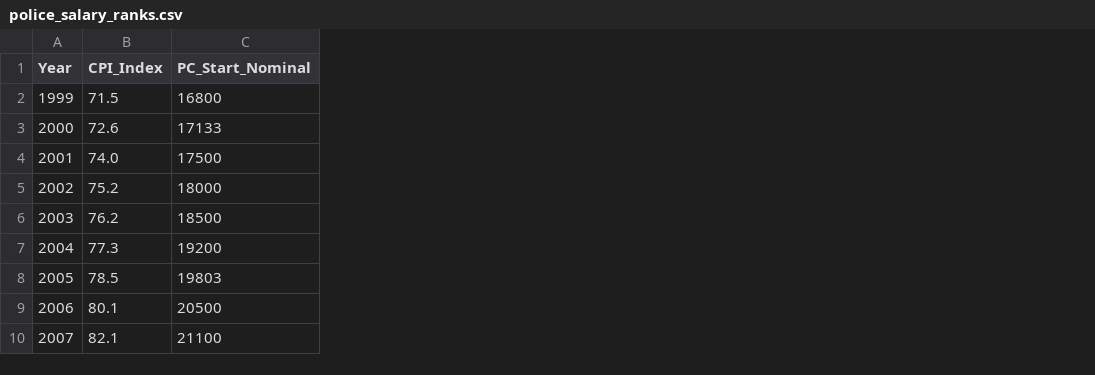
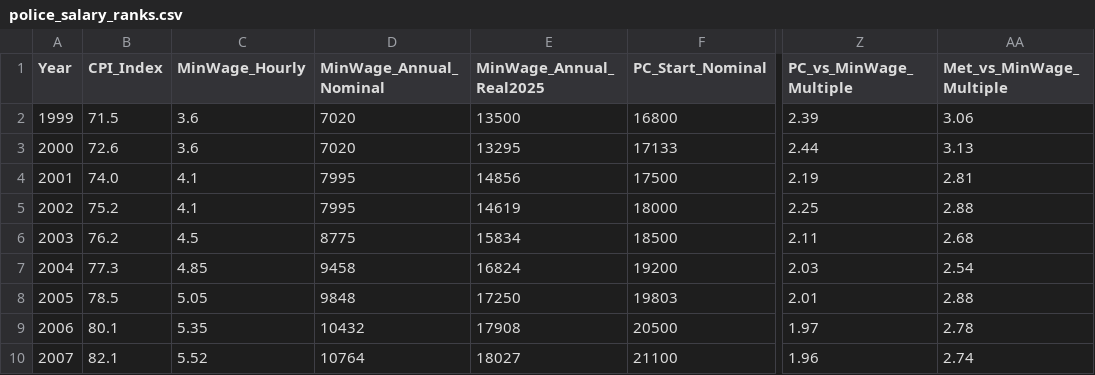
Before and after one commit to AndreasThinks/AndreasThinks.me, a CSV file: posts/police-salary-explorer/police_salary_ranks.csv, drawn as a sheet; only a part is shown, gaps mark what is left out; the diff names each change by its address in the sheet, - before the commit and + after, or states it on an @@ line.

Commit message:
Add MinWage back, fix dark mode chart colours

```diff
--- a/posts/police-salary-explorer/police_salary_ranks.csv
+++ b/posts/police-salary-explorer/police_salary_ranks.csv
+column C (MinWage_Hourly), rows 2-10: 3.6 | 3.6 | 4.1 | 4.1 | 4.5 | 4.85 | 5.05 | 5.35 | 5.52
+column D (MinWage_Annual_Nominal), rows 2-10: 7020 | 7020 | 7995 | 7995 | 8775 | 9458 | 9848 | 10432 | 10764
+column E (MinWage_Annual_Real2025), rows 2-10: 13500 | 13295 | 14856 | 14619 | 15834 | 16824 | 17250 | 17908 | 18027
+column Z (PC_vs_MinWage_Multiple), rows 2-10: 2.39 | 2.44 | 2.19 | 2.25 | 2.11 | 2.03 | 2.01 | 1.97 | 1.96
+column AA (Met_vs_MinWage_Multiple), rows 2-10: 3.06 | 3.13 | 2.81 | 2.88 | 2.68 | 2.54 | 2.88 | 2.78 | 2.74
```
Also changed, not shown: 1 other file.
